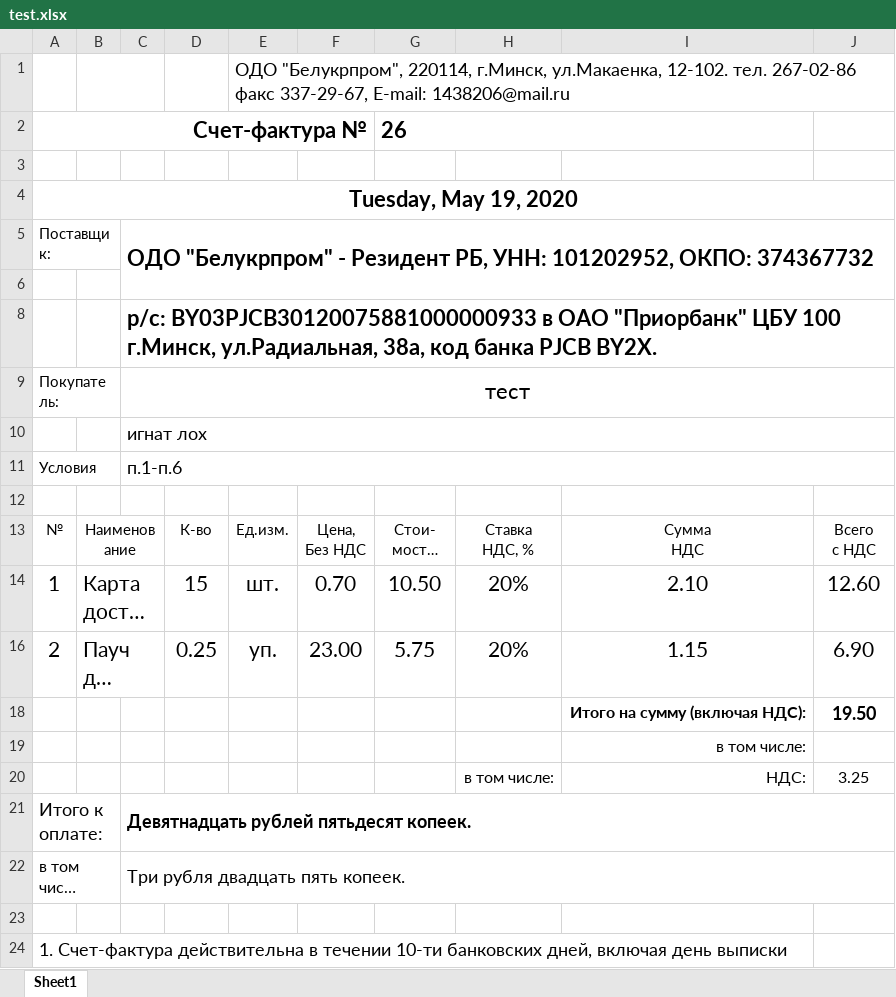
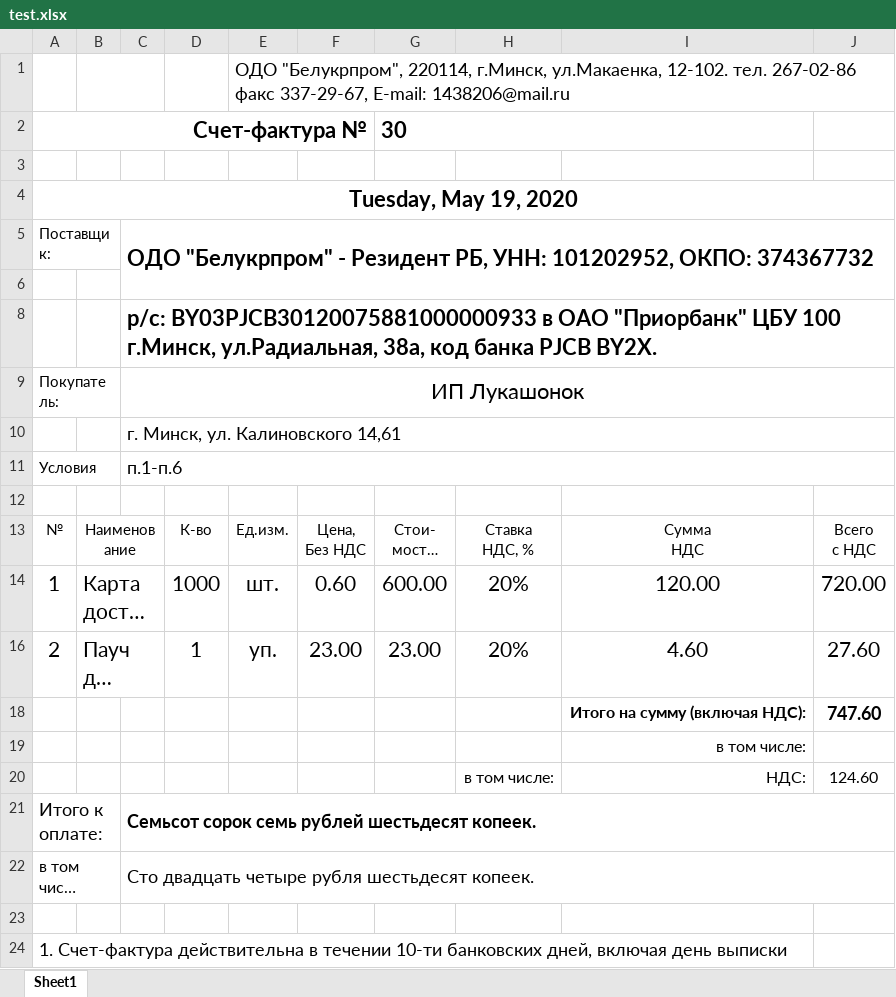
Before and after one commit to Jeszpy/BUP_bot, an Excel workbook: xlsx/test.xlsx, sheet Sheet1, drawn as a sheet; only a part is shown; long unchanged cells end in …; values as stored, in another font and other column widths than the file's, no borders; charts and pictures not drawn; the diff names each change by its address in the sheet, - before the commit and + after, or states it on an @@ line.

```diff
--- a/xlsx/test.xlsx (sheet Sheet1)
+++ b/xlsx/test.xlsx (sheet Sheet1)
-G2: 26
+G2: 30
-C9: тест
+C9: ИП Лукашонок
-C10: игнат лох
+C10: г. Минск, ул. Калиновского 14,61
-D14: 15
+D14: 1000
-F14: 0.70
+F14: 0.60
-G14: 10.50
+G14: 600.00
-I14: 2.10
+I14: 120.00
-J14: 12.60
+J14: 720.00
-D16: 0.25
+D16: 1
-G16: 5.75
+G16: 23.00
-I16: 1.15
+I16: 4.60
-J16: 6.90
+J16: 27.60
-J18: 19.50
+J18: 747.60
-J20: 3.25
+J20: 124.60
-C21: Девятнадцать рублей пятьдесят копеек.
+C21: Семьсот сорок семь рублей шестьдесят копеек.
-C22: Три рубля двадцать пять копеек.
+C22: Сто двадцать четыре рубля шестьдесят копеек.
```
Also changed, not shown: 12 other files.
